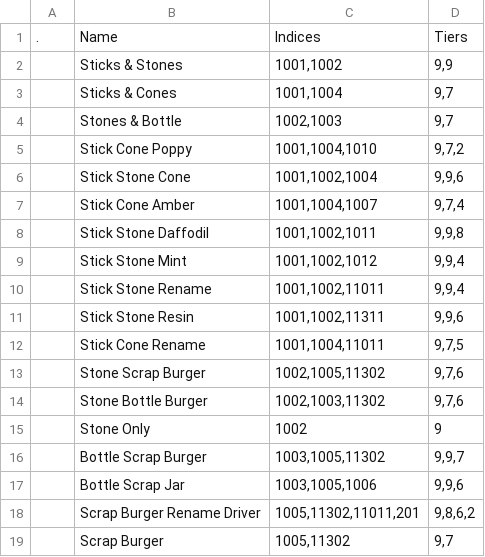
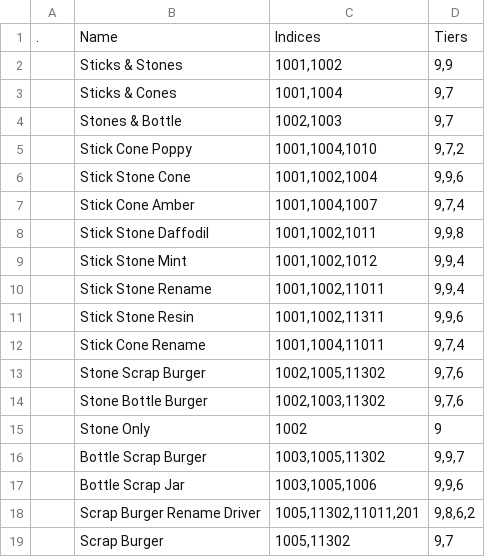
Before and after one commit to kanyaveral/kamigotchi, a CSV file: packages/contracts/deployment/world/data/rooms/droptables.csv, drawn as a sheet; the diff names each change by its address in the sheet, - before the commit and + after, or states it on an @@ line.

Commit message:
update world state Node API and Scavenge deployment scripts (#1763)

```diff
--- a/packages/contracts/deployment/world/data/rooms/droptables.csv
+++ b/packages/contracts/deployment/world/data/rooms/droptables.csv
-D12: 9,7,5
+D12: 9,7,4
```
Also changed, not shown: 11 other files.
